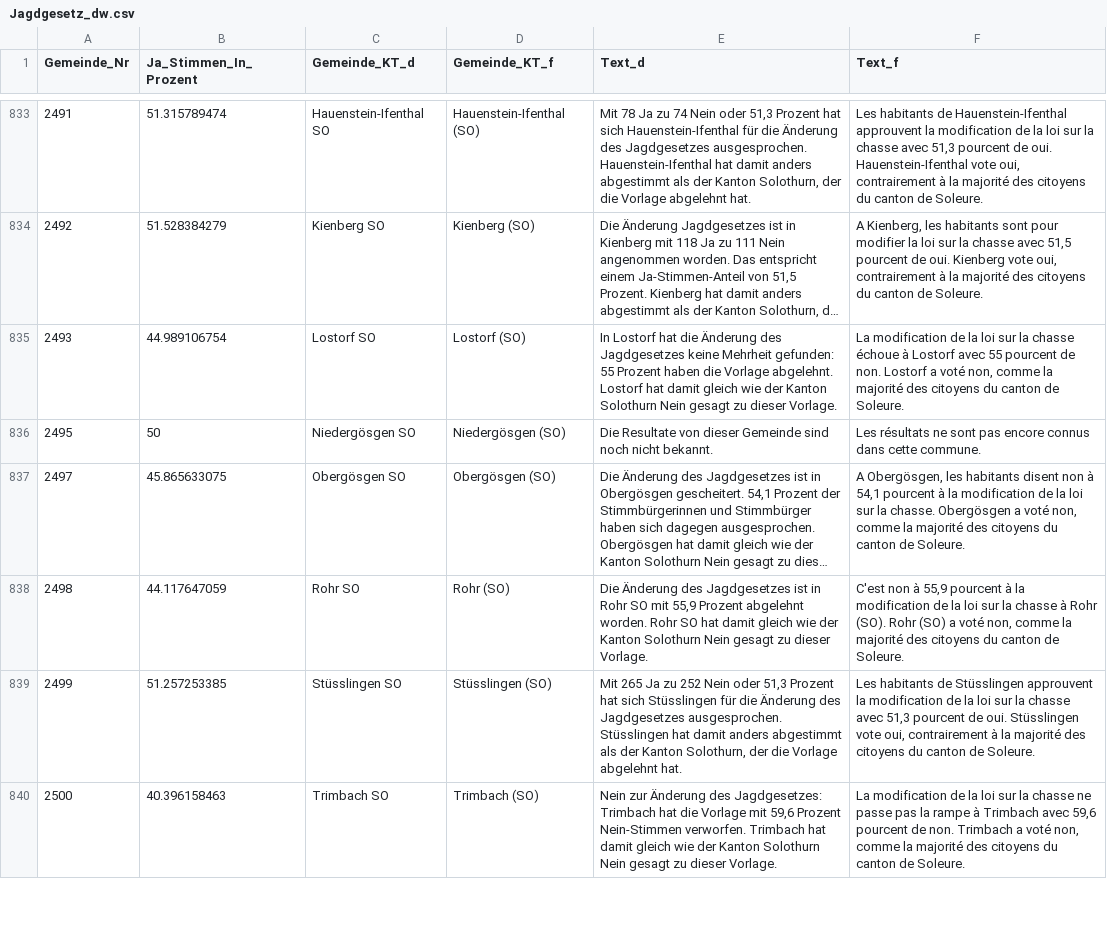
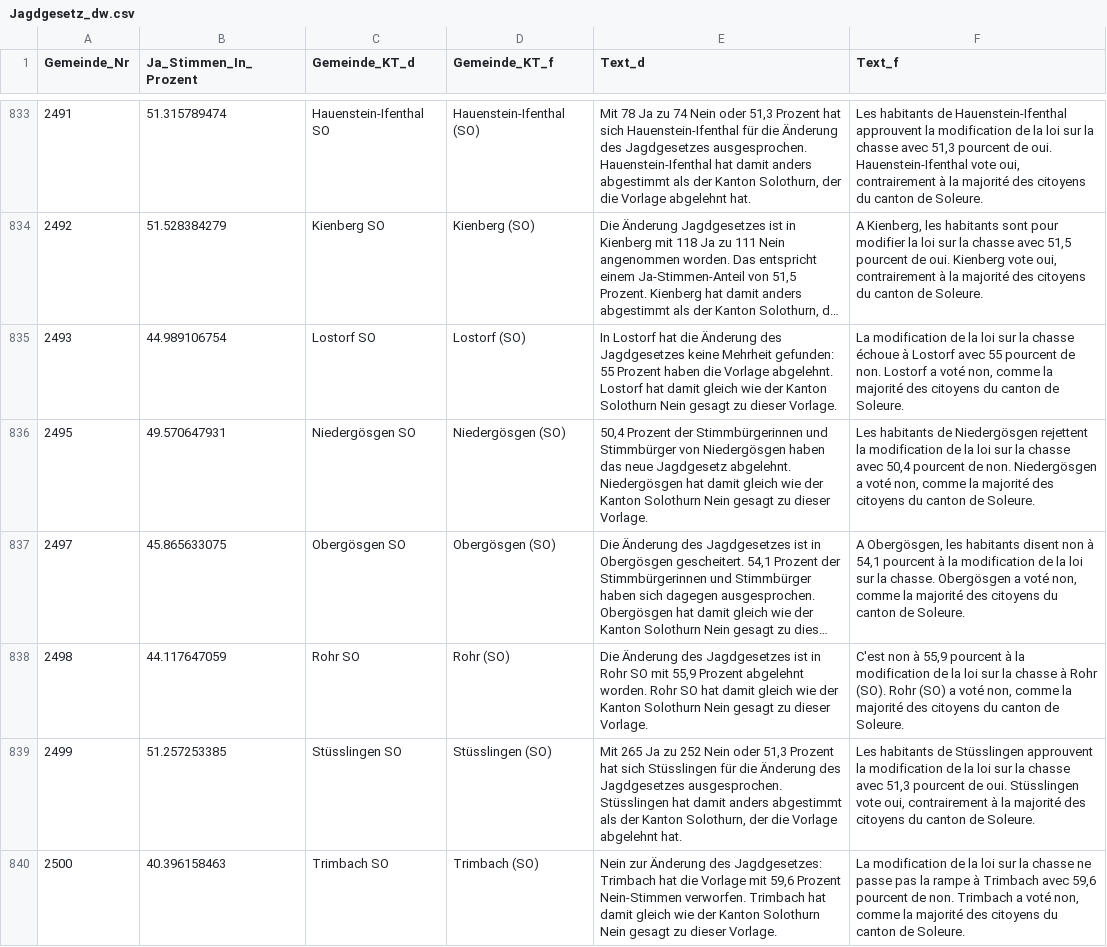
Before and after one commit to awp-finanznachrichten/lena, a CSV file: Output/Jagdgesetz_dw.csv, drawn as a sheet; only a part is shown, gaps mark what is left out; long unchanged cells end in …; the diff covers the shown part only; the diff names each change by its address in the sheet, - before the commit and + after, or states it on an @@ line.

```diff
--- a/Output/Jagdgesetz_dw.csv
+++ b/Output/Jagdgesetz_dw.csv
-B836 (Ja_Stimmen_In_Prozent): 50
+B836 (Ja_Stimmen_In_Prozent): 49.570647931
-E836 (Text_d): Die Resultate von dieser Gemeinde sind noch nicht bekannt.
+E836 (Text_d): 50,4 Prozent der Stimmbürgerinnen und Stimmbürger von Niedergösgen haben das neue Jagdgesetz abgelehnt. Niedergösgen hat damit gleich wie der Kanton Solothurn Nein gesagt zu dieser Vorlage.
-F836 (Text_f): Les résultats ne sont pas encore connus dans cette commune.
+F836 (Text_f): Les habitants de Niedergösgen rejettent la modification de la loi sur la chasse avec 50,4 pourcent de non. Niedergösgen a voté non, comme la majorité des citoyens du canton de Soleure.
```
Also changed, not shown: 30 edited cells elsewhere in this file, Output/Bundessteuer_dw.csv, Output/Erwerbsersatz_dw.csv, 2 other files.
